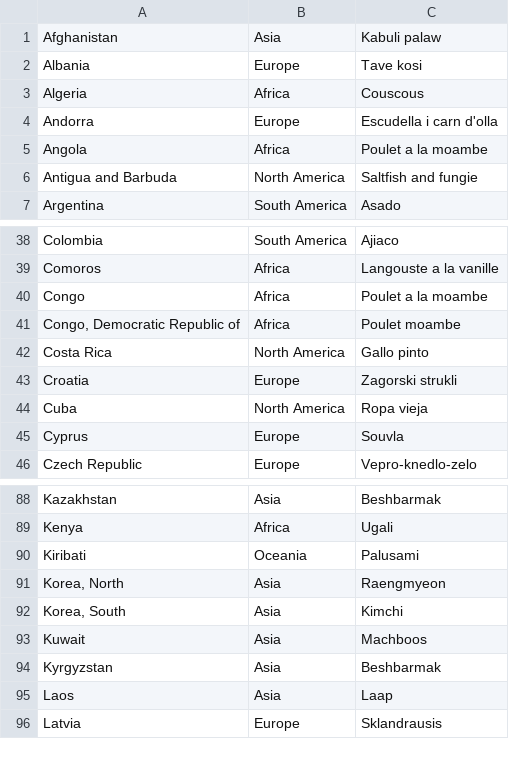
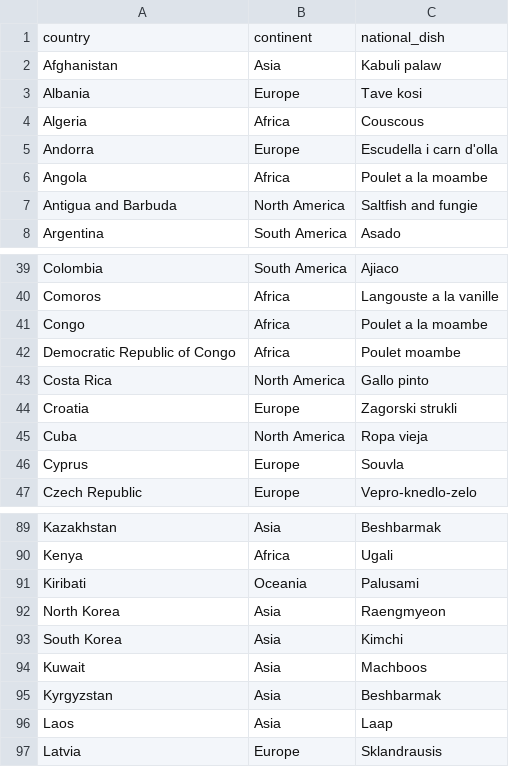
Before and after one commit to Carkzis/Demeter, a CSV file: demeter_app/nations.csv, drawn as a sheet; only a part is shown, gaps mark what is left out.

```diff
--- a/demeter_app/nations.csv
+++ b/demeter_app/nations.csv
@@ -1 +1,2 @@
+country,continent,national_dish
 Afghanistan,Asia,Kabuli palaw
@@ -40,3 +41,3 @@ Comoros,Africa,Langouste a la vanille
 Congo,Africa,Poulet a la moambe
-"Congo, Democratic Republic of",Africa,Poulet moambe
+Democratic Republic of Congo,Africa,Poulet moambe
 Costa Rica,North America,Gallo pinto
@@ -90,4 +91,4 @@ Kenya,Africa,Ugali
 Kiribati,Oceania,Palusami
-"Korea, North",Asia,Raengmyeon
-"Korea, South",Asia,Kimchi
+North Korea,Asia,Raengmyeon
+South Korea,Asia,Kimchi
 Kuwait,Asia,Machboos
```
Also changed, not shown: 13 other files.
